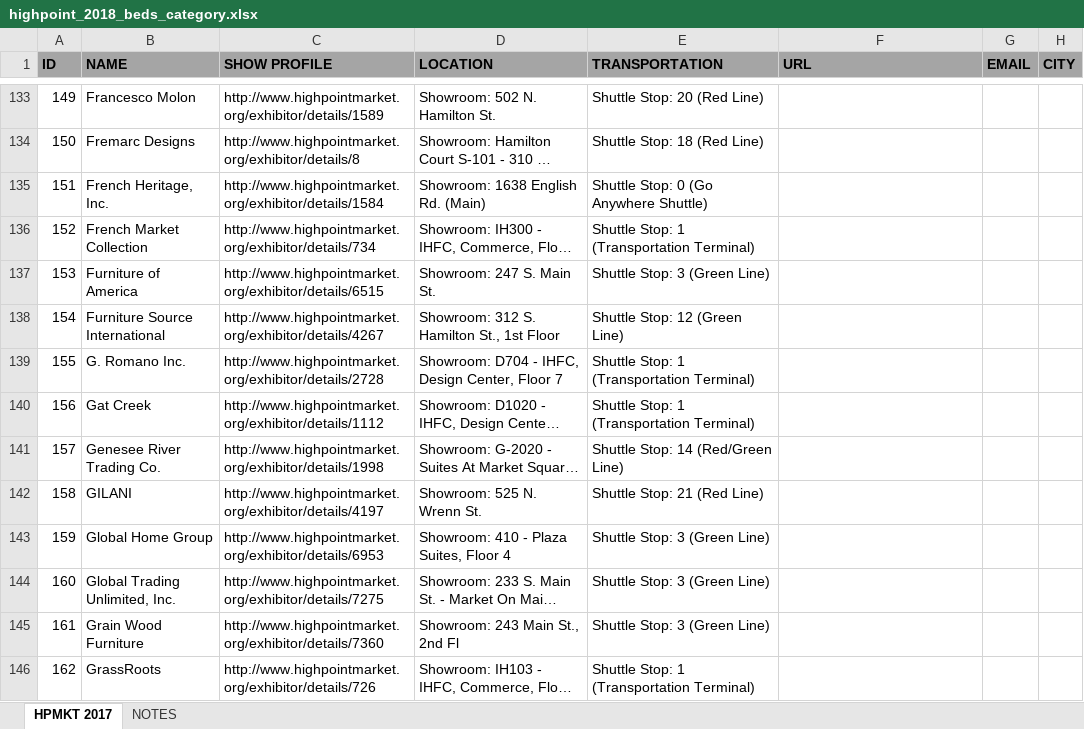
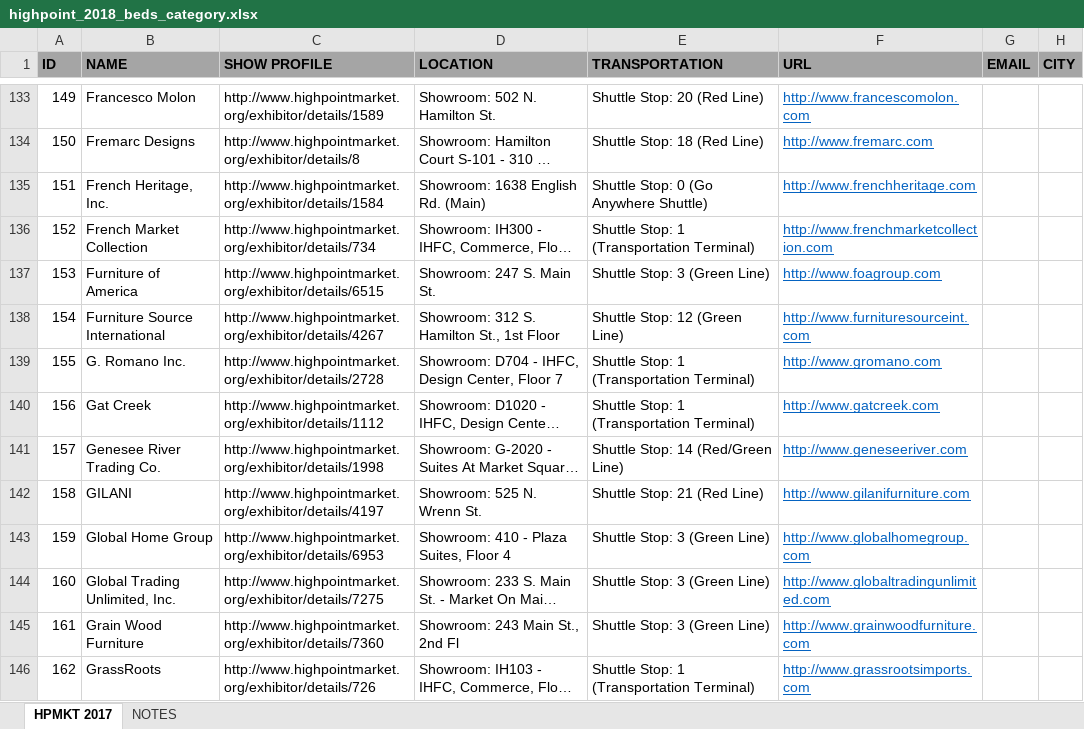
Before and after one commit to umeshdhanwal/Webscrape, an Excel workbook: highpoint_2018_beds_category.xlsx, sheet HPMKT 2017, drawn as a sheet; only a part is shown, gaps mark what is left out; long unchanged cells end in …; values as stored, in another font and other column widths than the file's, no borders; the diff covers the shown part only; the diff names each change by its address in the sheet, - before the commit and + after, or states it on an @@ line.

```diff
--- a/highpoint_2018_beds_category.xlsx (sheet HPMKT 2017)
+++ b/highpoint_2018_beds_category.xlsx (sheet HPMKT 2017)
-F133 (URL): (empty)
+F133 (URL): http://www.francescomolon.com
-F134 (URL): (empty)
+F134 (URL): http://www.fremarc.com
-F135 (URL): (empty)
+F135 (URL): http://www.frenchheritage.com
-F136 (URL): (empty)
+F136 (URL): http://www.frenchmarketcollection.com
-F137 (URL): (empty)
+F137 (URL): http://www.foagroup.com
-F138 (URL): (empty)
+F138 (URL): http://www.furnituresourceint.com
-F139 (URL): (empty)
+F139 (URL): http://www.gromano.com
-F140 (URL): (empty)
+F140 (URL): http://www.gatcreek.com
-F141 (URL): (empty)
+F141 (URL): http://www.geneseeriver.com
-F142 (URL): (empty)
+F142 (URL): http://www.gilanifurniture.com
-F143 (URL): (empty)
+F143 (URL): http://www.globalhomegroup.com
-F144 (URL): (empty)
+F144 (URL): http://www.globaltradingunlimited.com
-F145 (URL): (empty)
+F145 (URL): http://www.grainwoodfurniture.com
-F146 (URL): (empty)
+F146 (URL): http://www.grassrootsimports.com
```
Also changed, not shown: 256 edited cells and cell formats elsewhere in this sheet, 1 other file.
